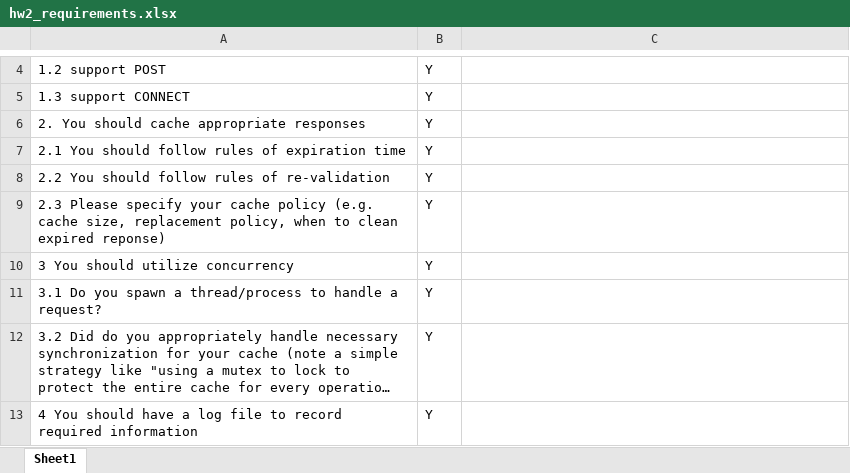
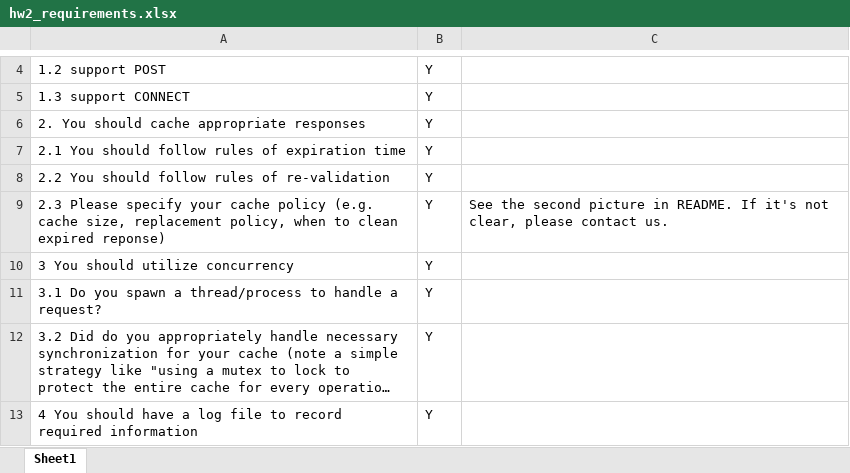
Before and after one commit to dreamGirl1996/web_cache_proxy, an Excel workbook: hw2_requirements.xlsx, sheet Sheet1, drawn as a sheet; only a part is shown, gaps mark what is left out; long unchanged cells end in …; values as stored, in another font and other column widths than the file's, no borders; the diff names each change by its address in the sheet, - before the commit and + after, or states it on an @@ line.

Commit message:
finalize

```diff
--- a/hw2_requirements.xlsx (sheet Sheet1)
+++ b/hw2_requirements.xlsx (sheet Sheet1)
-C9: (empty)
+C9: See the second picture in README. If it's not clear, please contact us.
```
